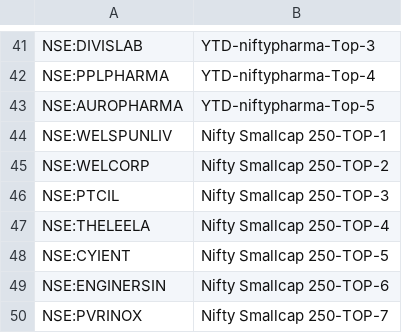
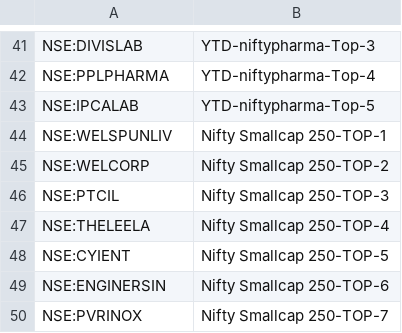
Before and after one commit to surajpjoshi/rsi-trading-system, a CSV file: My-Stocks.csv, drawn as a sheet; only a part is shown, gaps mark what is left out.

Commit message:
Auto-update My-Stocks.csv from Google Sheets

```diff
--- a/My-Stocks.csv
+++ b/My-Stocks.csv
@@ -42,3 +42,3 @@
 "NSE:PPLPHARMA","YTD-niftypharma-Top-4"
-"NSE:AUROPHARMA","YTD-niftypharma-Top-5"
+"NSE:IPCALAB","YTD-niftypharma-Top-5"
 "NSE:WELSPUNLIV","Nifty Smallcap 250-TOP-1"
```
